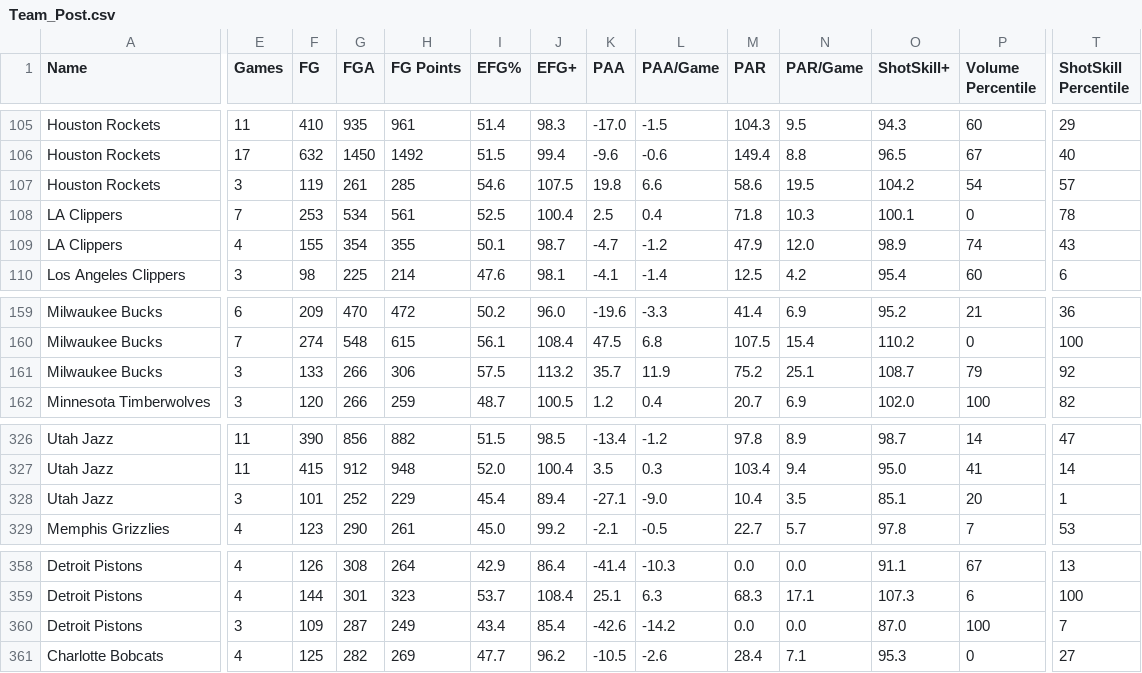
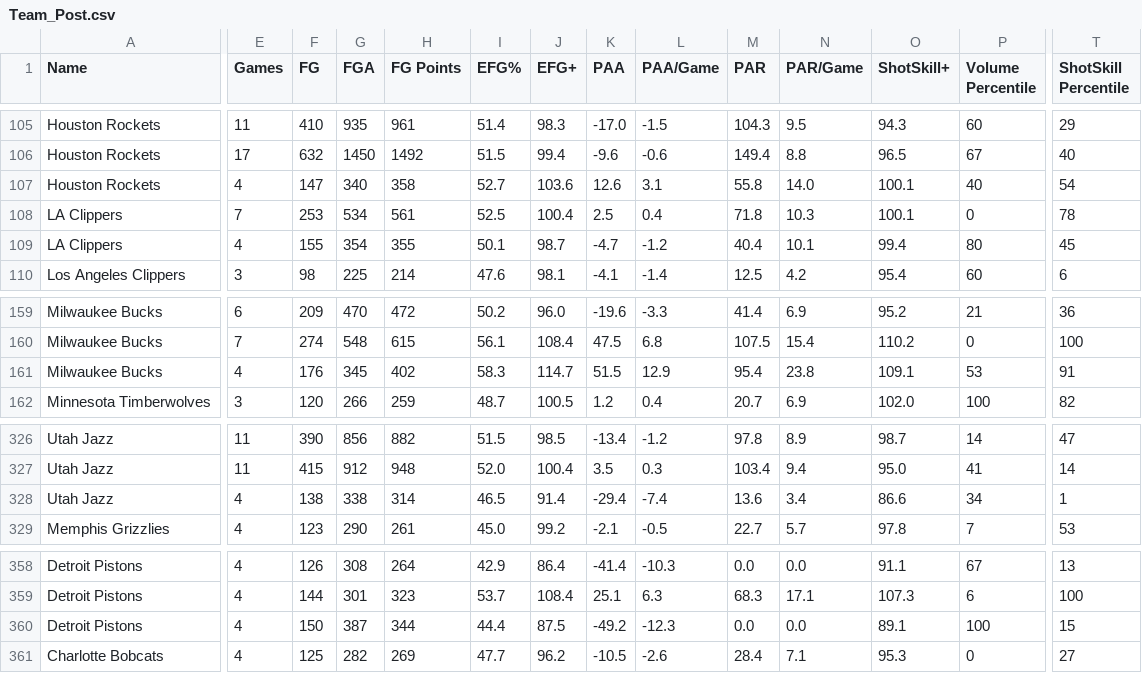
Before and after one commit to Connor-R/nba_shot_charts, a CSV file: csvs/leaderboards/Team_Post.csv, drawn as a sheet; only a part is shown, gaps mark what is left out; removed rows and columns are numbered as before the commit, all else as after; rows hold the shown columns only; the diff covers the shown part only; the diff names each change by its address in the sheet, - before the commit and + after, or states it on an @@ line.

```diff
--- a/csvs/leaderboards/Team_Post.csv
+++ b/csvs/leaderboards/Team_Post.csv
-row 107: Houston Rockets | 3 | 119 | 261 | 285 | 54.6 | 107.5 | 19.8 | 6.6 | 58.6 | 19.5 | 104.2 | 54 | 57
+row 107: Houston Rockets | 4 | 147 | 340 | 358 | 52.7 | 103.6 | 12.6 | 3.1 | 55.8 | 14.0 | 100.1 | 40 | 54
-M109 (PAR): 47.9
+M109 (PAR): 40.4
-N109 (PAR/Game): 12.0
+N109 (PAR/Game): 10.1
-O109 (ShotSkill+): 98.9
+O109 (ShotSkill+): 99.4
-P109 (Volume Percentile): 74
+P109 (Volume Percentile): 80
-T109 (ShotSkill Percentile): 43
+T109 (ShotSkill Percentile): 45
-E161 (Games): 3
+E161 (Games): 4
-F161 (FG): 133
+F161 (FG): 176
-G161 (FGA): 266
+G161 (FGA): 345
-H161 (FG Points): 306
+H161 (FG Points): 402
-I161 (EFG%): 57.5
+I161 (EFG%): 58.3
-J161 (EFG+): 113.2
+J161 (EFG+): 114.7
-K161 (PAA): 35.7
+K161 (PAA): 51.5
-L161 (PAA/Game): 11.9
+L161 (PAA/Game): 12.9
-M161 (PAR): 75.2
+M161 (PAR): 95.4
-N161 (PAR/Game): 25.1
+N161 (PAR/Game): 23.8
-O161 (ShotSkill+): 108.7
+O161 (ShotSkill+): 109.1
-P161 (Volume Percentile): 79
+P161 (Volume Percentile): 53
-T161 (ShotSkill Percentile): 92
+T161 (ShotSkill Percentile): 91
-row 328: Utah Jazz | 3 | 101 | 252 | 229 | 45.4 | 89.4 | -27.1 | -9.0 | 10.4 | 3.5 | 85.1 | 20 | 1
+row 328: Utah Jazz | 4 | 138 | 338 | 314 | 46.5 | 91.4 | -29.4 | -7.4 | 13.6 | 3.4 | 86.6 | 34 | 1
-E360 (Games): 3
+E360 (Games): 4
-F360 (FG): 109
+F360 (FG): 150
-G360 (FGA): 287
+G360 (FGA): 387
-H360 (FG Points): 249
+H360 (FG Points): 344
-I360 (EFG%): 43.4
+I360 (EFG%): 44.4
-J360 (EFG+): 85.4
+J360 (EFG+): 87.5
-K360 (PAA): -42.6
+K360 (PAA): -49.2
-L360 (PAA/Game): -14.2
+L360 (PAA/Game): -12.3
-O360 (ShotSkill+): 87.0
+O360 (ShotSkill+): 89.1
-T360 (ShotSkill Percentile): 7
+T360 (ShotSkill Percentile): 15
```
Also changed, not shown: 72 edited cells elsewhere in this file, csvs/leaderboards/Player_Post.csv, csvs/leaderboards/Player_Post_Career.csv.
